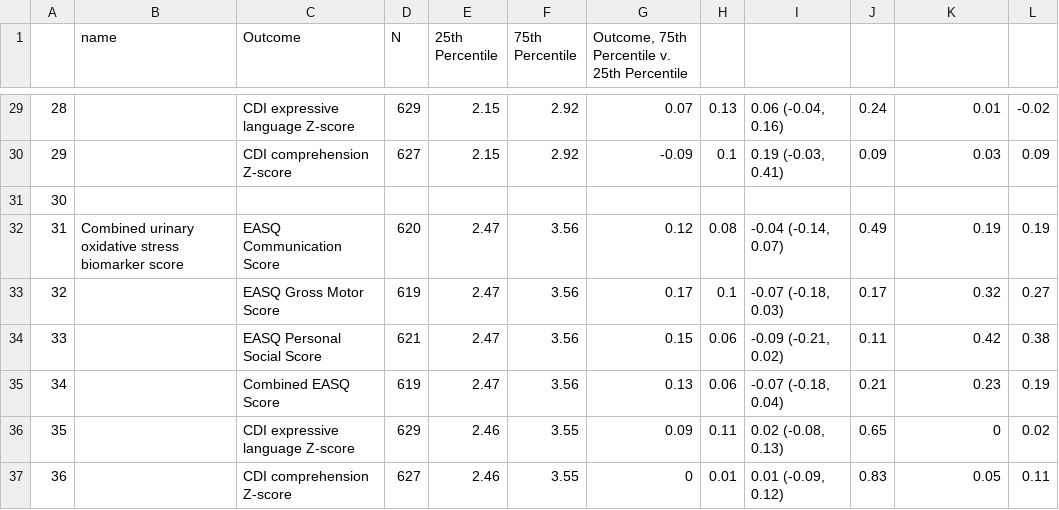
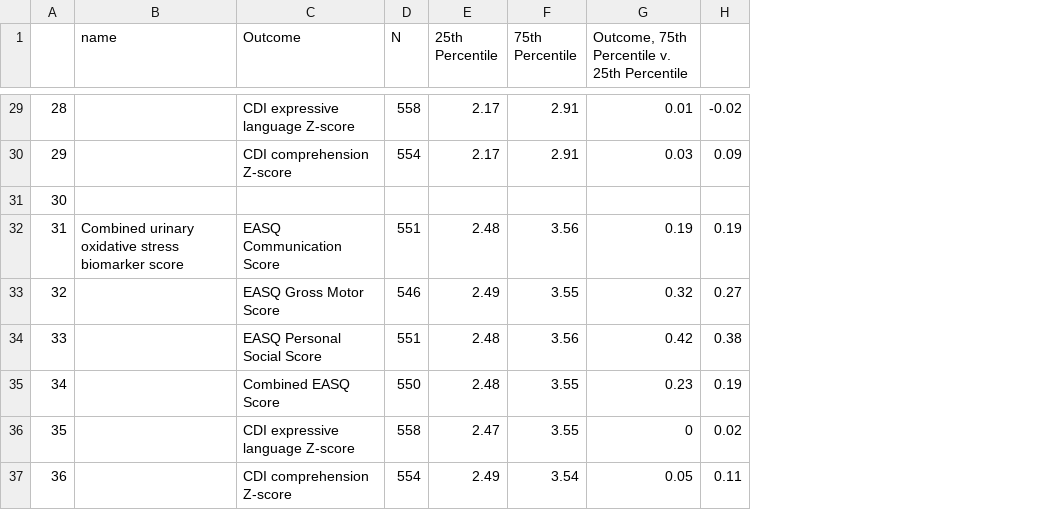
Before and after one commit to washb-eed-substudies/stress-dev, a CSV file: tables/stress-dev-table5.csv, drawn as a sheet; only a part is shown, gaps mark what is left out; removed rows and columns are numbered as before the commit, all else as after; the diff covers the shown part only; the diff names each change by its address in the sheet, - before the commit and + after, or states it on an @@ line.

```diff
--- a/tables/stress-dev-table5.csv
+++ b/tables/stress-dev-table5.csv
-column D (N), rows 29-37: 629 | 627 |  | 620 | 619 | 621 | 619 | 629 | 627
+column D (N), rows 29-37: 558 | 554 |  | 551 | 546 | 551 | 550 | 558 | 554
-column G, row 1: Outcome, 75th Percentile v. 25th Percentile; rows 29-37: 0.07 | -0.09 |  | 0.12 | 0.17 | 0.15 | 0.13 | 0.09 | 0
-column H, rows 29-37: 0.13 | 0.1 |  | 0.08 | 0.1 | 0.06 | 0.06 | 0.11 | 0.01
-column I, rows 29-37: 0.06 (-0.04, 0.16) | 0.19 (-0.03, 0.41) |  | -0.04 (-0.14, 0.07) | -0.07 (-0.18, 0.03) | -0.09 (-0.21, 0.02) | -0.07 (-0.18, 0.04) | 0.02 (-0.08, 0.13) | 0.01 (-0.09, 0.12)
-column J, rows 29-37: 0.24 | 0.09 |  | 0.49 | 0.17 | 0.11 | 0.21 | 0.65 | 0.83
-G1: (empty)
+G1: Outcome, 75th Percentile v. 25th Percentile
-E29:E30 (25th Percentile): 2.15
+E29:E30 (25th Percentile): 2.17
-F29:F30 (75th Percentile): 2.92
+F29:F30 (75th Percentile): 2.91
-E32 (25th Percentile): 2.47
+E32 (25th Percentile): 2.48
-E33 (25th Percentile): 2.47
+E33 (25th Percentile): 2.49
-F33 (75th Percentile): 3.56
+F33 (75th Percentile): 3.55
-E34:E35 (25th Percentile): 2.47
+E34:E35 (25th Percentile): 2.48
-F35 (75th Percentile): 3.56
+F35 (75th Percentile): 3.55
-E36 (25th Percentile): 2.46
+E36 (25th Percentile): 2.47
-E37 (25th Percentile): 2.46
+E37 (25th Percentile): 2.49
-F37 (75th Percentile): 3.55
+F37 (75th Percentile): 3.54
```
Also changed, not shown: 19 edited cells elsewhere in this file, tables/stress-dev-table2.csv, tables/stress-dev-table3.csv, 11 other files.
